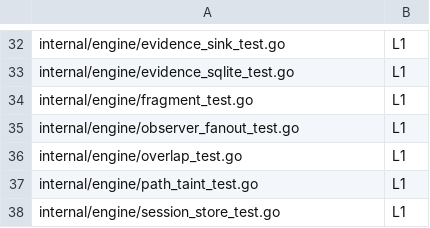
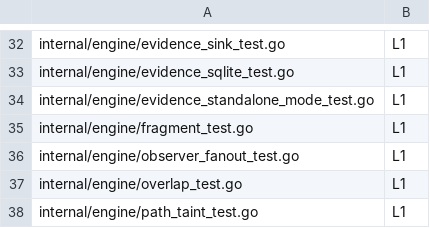
Before and after one commit to yxshwanth/Interlock, a TSV file: scripts/test_layers.tsv, drawn as a sheet; only a part is shown, gaps mark what is left out; the shorter side is filled out with more unchanged rows; the diff names each change by its address in the sheet, - before the commit and + after, or states it on an @@ line.

Commit message:
test: name regression tests for fixed review findings (#68)
The status rows for findings 8, 10, 11, 12, 13, 15, 19, and 23 now name the test that fails when that fix is removed. evidence.json had no mode check; Emit is covered by TestStandaloneEvidence_FileMode0600.

Signed-off-by: Yashwanth Reddy Mali <85288090+yxshwanth@users.noreply.github.com>

```diff
--- a/scripts/test_layers.tsv
+++ b/scripts/test_layers.tsv
+row 34: internal/engine/evidence_standalone_mode_test.go | L1
```
Also changed, not shown: 2 other files.
